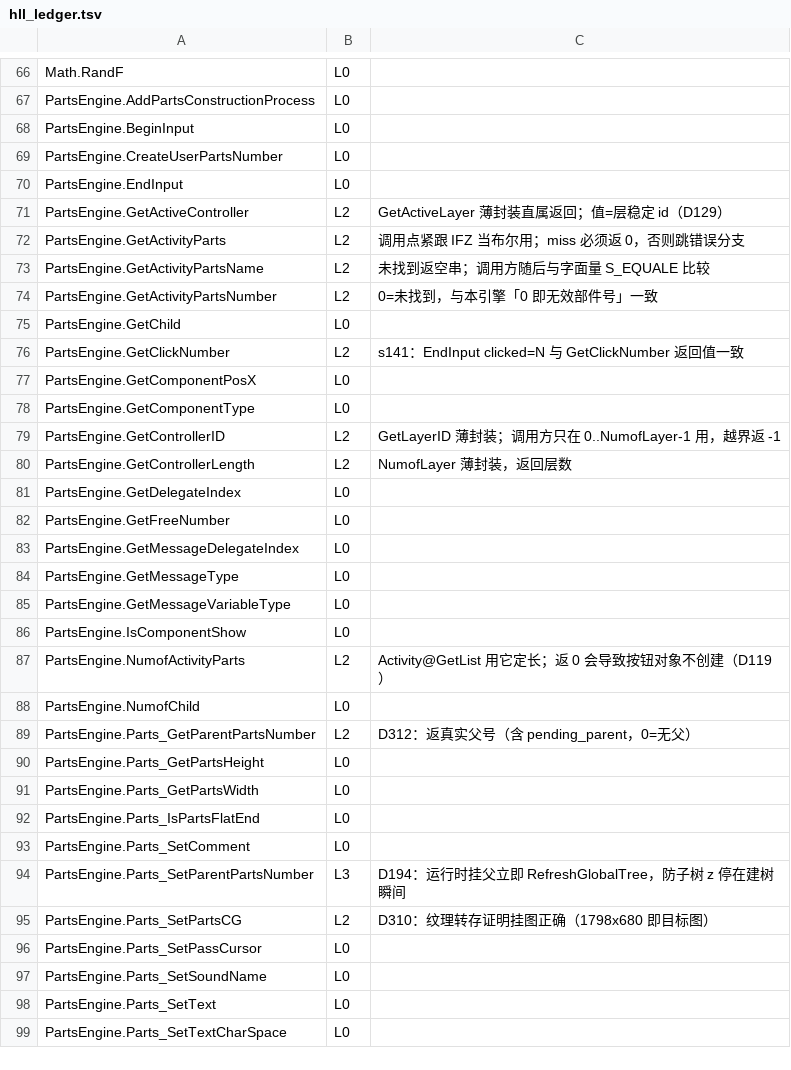
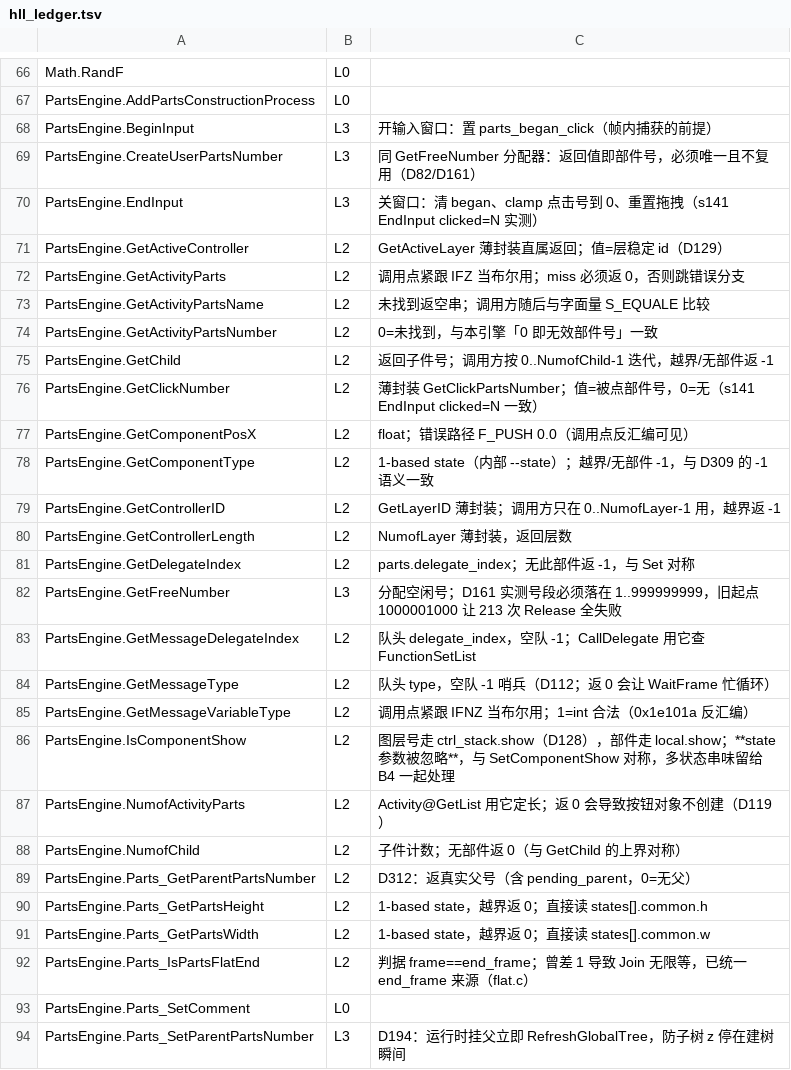
Before and after one commit to easleyclaymore/Rance10-Android-Port, a TSV file: tools/offline/hll_ledger.tsv, drawn as a sheet; only a part is shown, gaps mark what is left out; the shorter side is filled out with more unchanged rows; the diff covers the shown part only.

```diff
--- a/tools/offline/hll_ledger.tsv
+++ b/tools/offline/hll_ledger.tsv
@@ -67,5 +67,5 @@ Math.RandF	L0
 PartsEngine.AddPartsConstructionProcess	L0	
-PartsEngine.BeginInput	L0	
-PartsEngine.CreateUserPartsNumber	L0	
-PartsEngine.EndInput	L0	
+PartsEngine.BeginInput	L3	开输入窗口：置 parts_began_click（帧内捕获的前提）
+PartsEngine.CreateUserPartsNumber	L3	同 GetFreeNumber 分配器：返回值即部件号，必须唯一且不复用（D82/D161）
+PartsEngine.EndInput	L3	关窗口：清 began、clamp 点击号到 0、重置拖拽（s141 EndInput clicked=N 实测）
 PartsEngine.GetActiveController	L2	GetActiveLayer 薄封装直属返回；值=层稳定 id（D129）
@@ -74,20 +74,20 @@ PartsEngine.GetActivityPartsName	L2	未找到返空串；调用方随后与字
 PartsEngine.GetActivityPartsNumber	L2	0=未找到，与本引擎「0 即无效部件号」一致
-PartsEngine.GetChild	L0	
-PartsEngine.GetClickNumber	L2	s141：EndInput clicked=N 与 GetClickNumber 返回值一致
-PartsEngine.GetComponentPosX	L0	
-PartsEngine.GetComponentType	L0	
+PartsEngine.GetChild	L2	返回子件号；调用方按 0..NumofChild-1 迭代，越界/无部件返 -1
+PartsEngine.GetClickNumber	L2	薄封装 GetClickPartsNumber；值=被点部件号，0=无（s141 EndInput clicked=N 一致）
+PartsEngine.GetComponentPosX	L2	float；错误路径 F_PUSH 0.0（调用点反汇编可见）
+PartsEngine.GetComponentType	L2	1-based state（内部 --state）；越界/无部件 -1，与 D309 的 -1 语义一致
 PartsEngine.GetControllerID	L2	GetLayerID 薄封装；调用方只在 0..NumofLayer-1 用，越界返 -1
 PartsEngine.GetControllerLength	L2	NumofLayer 薄封装，返回层数
-PartsEngine.GetDelegateIndex	L0	
-PartsEngine.GetFreeNumber	L0	
-PartsEngine.GetMessageDelegateIndex	L0	
-PartsEngine.GetMessageType	L0	
-PartsEngine.GetMessageVariableType	L0	
-PartsEngine.IsComponentShow	L0	
+PartsEngine.GetDelegateIndex	L2	parts.delegate_index；无此部件返 -1，与 Set 对称
+PartsEngine.GetFreeNumber	L3	分配空闲号；D161 实测号段必须落在 1..999999999，旧起点 1000001000 让 213 次 Release 全失败
+PartsEngine.GetMessageDelegateIndex	L2	队头 delegate_index，空队 -1；CallDelegate 用它查 FunctionSetList
+PartsEngine.GetMessageType	L2	队头 type，空队 -1 哨兵（D112；返 0 会让 WaitFrame 忙循环）
+PartsEngine.GetMessageVariableType	L2	调用点紧跟 IFNZ 当布尔用；1=int 合法（0x1e101a 反汇编）
+PartsEngine.IsComponentShow	L2	图层号走 ctrl_stack.show（D128），部件走 local.show；**state 参数被忽略**，与 SetComponentShow 对称，多状态串味留给 B4 一起处理
 PartsEngine.NumofActivityParts	L2	Activity@GetList 用它定长；返 0 会导致按钮对象不创建（D119）
-PartsEngine.NumofChild	L0	
+PartsEngine.NumofChild	L2	子件计数；无部件返 0（与 GetChild 的上界对称）
 PartsEngine.Parts_GetParentPartsNumber	L2	D312：返真实父号（含 pending_parent，0=无父）
-PartsEngine.Parts_GetPartsHeight	L0	
-PartsEngine.Parts_GetPartsWidth	L0	
-PartsEngine.Parts_IsPartsFlatEnd	L0	
+PartsEngine.Parts_GetPartsHeight	L2	1-based state，越界返 0；直接读 states[].common.h
+PartsEngine.Parts_GetPartsWidth	L2	1-based state，越界返 0；直接读 states[].common.w
+PartsEngine.Parts_IsPartsFlatEnd	L2	判据 frame==end_frame；曾差 1 导致 Join 无限等，已统一 end_frame 来源（flat.c）
 PartsEngine.Parts_SetComment	L0	
```
Also changed, not shown: 6 edited cells elsewhere in this file, 1 other file.
